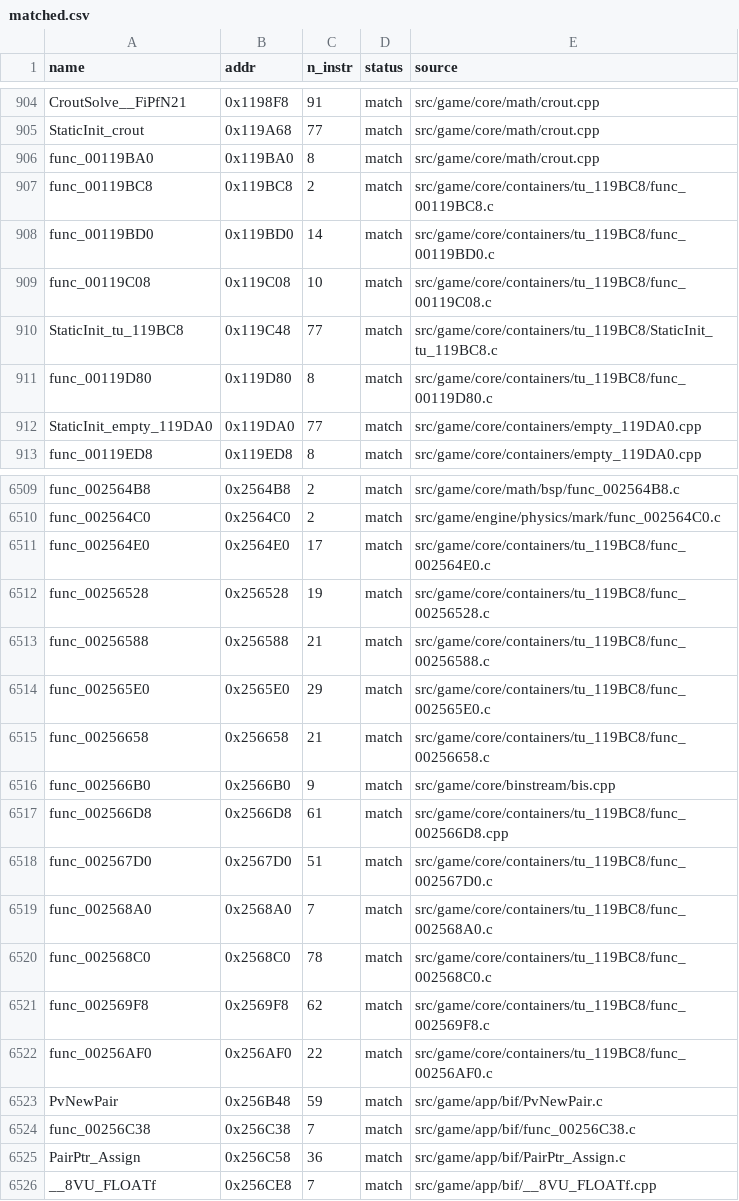
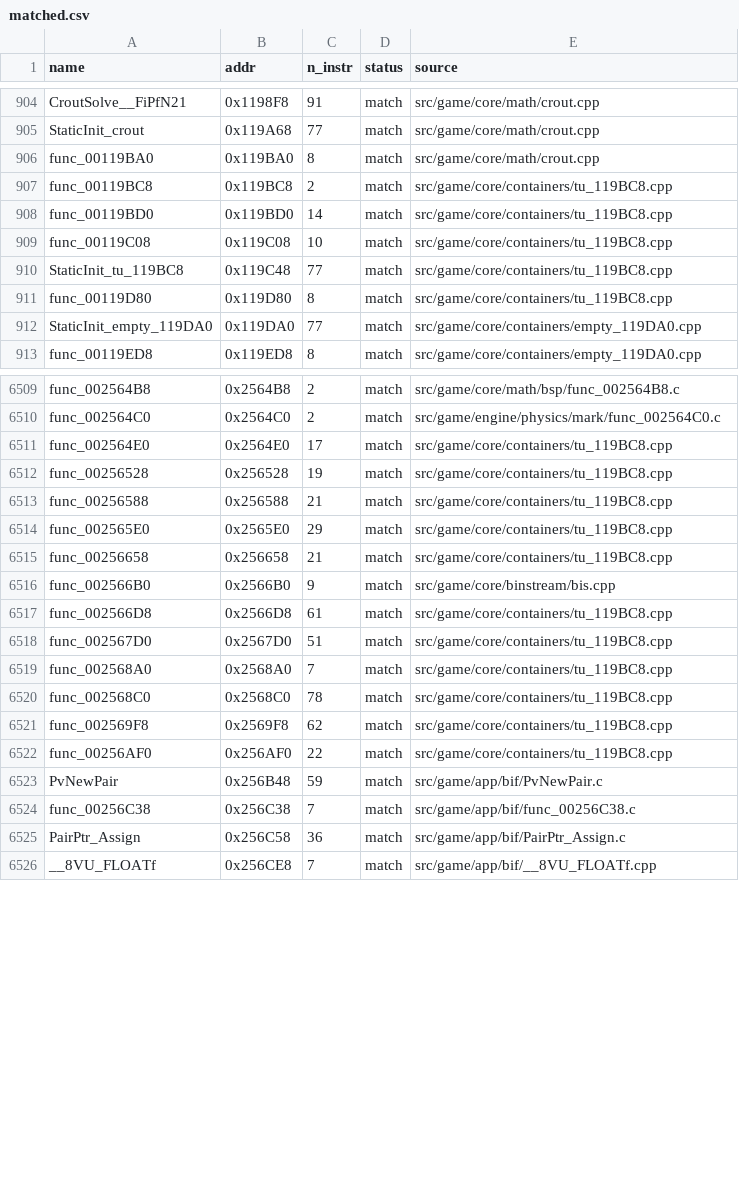
Before and after one commit to brc7/sly2-decomp, a CSV file: config/matched.csv, drawn as a sheet; only a part is shown, gaps mark what is left out.

```diff
--- a/config/matched.csv
+++ b/config/matched.csv
@@ -906,7 +906,7 @@ StaticInit_crout,0x119A68,77,match,src/game/core/math/crout.cpp
 func_00119BA0,0x119BA0,8,match,src/game/core/math/crout.cpp
-func_00119BC8,0x119BC8,2,match,src/game/core/containers/tu_119BC8/func_00119BC8.c
-func_00119BD0,0x119BD0,14,match,src/game/core/containers/tu_119BC8/func_00119BD0.c
-func_00119C08,0x119C08,10,match,src/game/core/containers/tu_119BC8/func_00119C08.c
-StaticInit_tu_119BC8,0x119C48,77,match,src/game/core/containers/tu_119BC8/StaticInit_tu_119BC8.c
-func_00119D80,0x119D80,8,match,src/game/core/containers/tu_119BC8/func_00119D80.c
+func_00119BC8,0x119BC8,2,match,src/game/core/containers/tu_119BC8.cpp
+func_00119BD0,0x119BD0,14,match,src/game/core/containers/tu_119BC8.cpp
+func_00119C08,0x119C08,10,match,src/game/core/containers/tu_119BC8.cpp
+StaticInit_tu_119BC8,0x119C48,77,match,src/game/core/containers/tu_119BC8.cpp
+func_00119D80,0x119D80,8,match,src/game/core/containers/tu_119BC8.cpp
 StaticInit_empty_119DA0,0x119DA0,77,match,src/game/core/containers/empty_119DA0.cpp
@@ -6510,14 +6510,14 @@ func_002564B8,0x2564B8,2,match,src/game/core/math/bsp/func_002564B8.c
 func_002564C0,0x2564C0,2,match,src/game/engine/physics/mark/func_002564C0.c
-func_002564E0,0x2564E0,17,match,src/game/core/containers/tu_119BC8/func_002564E0.c
-func_00256528,0x256528,19,match,src/game/core/containers/tu_119BC8/func_00256528.c
-func_00256588,0x256588,21,match,src/game/core/containers/tu_119BC8/func_00256588.c
-func_002565E0,0x2565E0,29,match,src/game/core/containers/tu_119BC8/func_002565E0.c
-func_00256658,0x256658,21,match,src/game/core/containers/tu_119BC8/func_00256658.c
+func_002564E0,0x2564E0,17,match,src/game/core/containers/tu_119BC8.cpp
+func_00256528,0x256528,19,match,src/game/core/containers/tu_119BC8.cpp
+func_00256588,0x256588,21,match,src/game/core/containers/tu_119BC8.cpp
+func_002565E0,0x2565E0,29,match,src/game/core/containers/tu_119BC8.cpp
+func_00256658,0x256658,21,match,src/game/core/containers/tu_119BC8.cpp
 func_002566B0,0x2566B0,9,match,src/game/core/binstream/bis.cpp
-func_002566D8,0x2566D8,61,match,src/game/core/containers/tu_119BC8/func_002566D8.cpp
-func_002567D0,0x2567D0,51,match,src/game/core/containers/tu_119BC8/func_002567D0.c
-func_002568A0,0x2568A0,7,match,src/game/core/containers/tu_119BC8/func_002568A0.c
-func_002568C0,0x2568C0,78,match,src/game/core/containers/tu_119BC8/func_002568C0.c
-func_002569F8,0x2569F8,62,match,src/game/core/containers/tu_119BC8/func_002569F8.c
-func_00256AF0,0x256AF0,22,match,src/game/core/containers/tu_119BC8/func_00256AF0.c
+func_002566D8,0x2566D8,61,match,src/game/core/containers/tu_119BC8.cpp
+func_002567D0,0x2567D0,51,match,src/game/core/containers/tu_119BC8.cpp
+func_002568A0,0x2568A0,7,match,src/game/core/containers/tu_119BC8.cpp
+func_002568C0,0x2568C0,78,match,src/game/core/containers/tu_119BC8.cpp
+func_002569F8,0x2569F8,62,match,src/game/core/containers/tu_119BC8.cpp
+func_00256AF0,0x256AF0,22,match,src/game/core/containers/tu_119BC8.cpp
 PvNewPair,0x256B48,59,match,src/game/app/bif/PvNewPair.c
```
Also changed, not shown: 19 other files.
